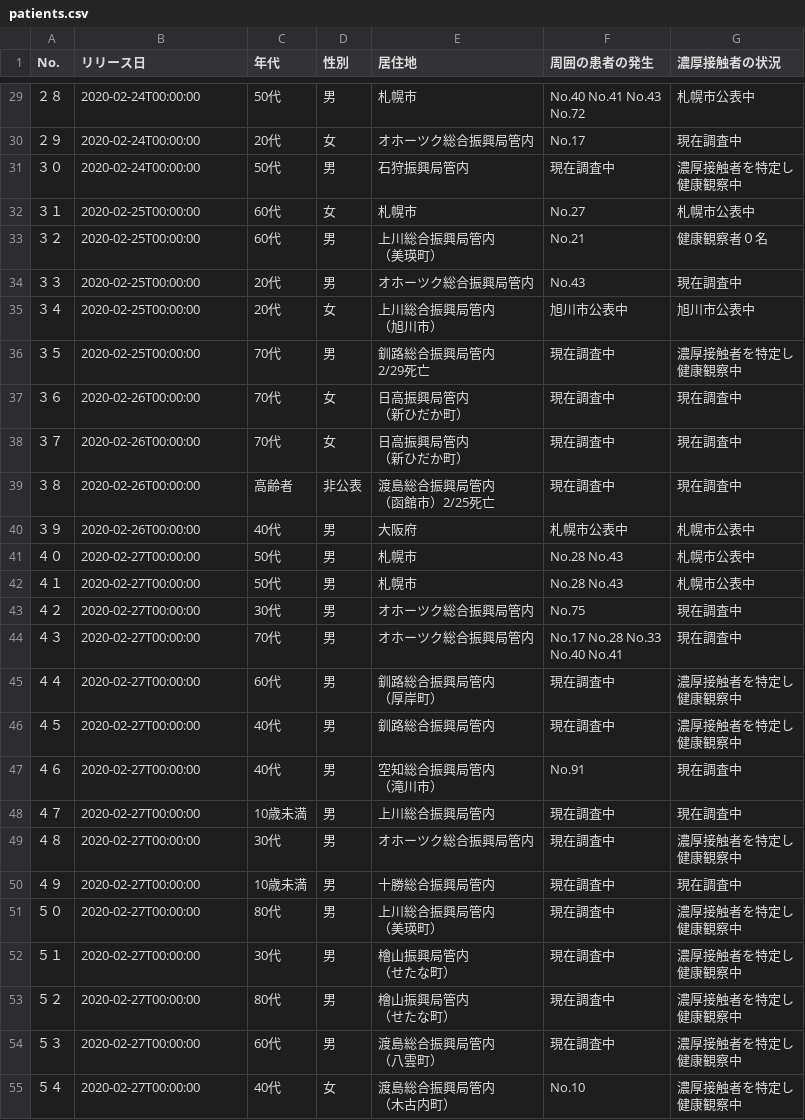
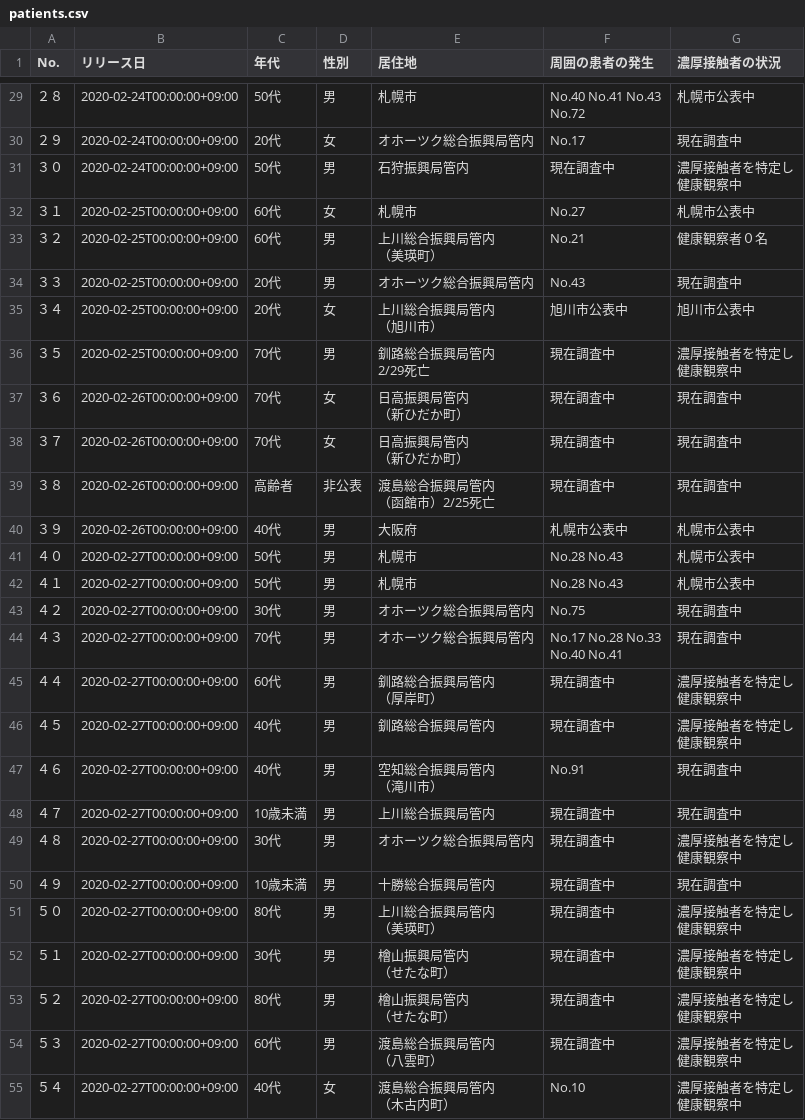
Before and after one commit to wataruoguchi/covid19, a CSV file: data/patients.csv, drawn as a sheet; only a part is shown, gaps mark what is left out; the diff covers the shown part only.

```diff
--- a/data/patients.csv
+++ b/data/patients.csv
@@ -65,52 +65,52 @@ No.,リリース日,年代,性別,居住地,周囲の患者の発生,濃厚接
-２８,2020-02-24T00:00:00,50代 ,男 ,札幌市,"No.40 No.41 No.43
-No.72",札幌市公表中 
-２９,2020-02-24T00:00:00,20代 ,女 ,オホーツク総合振興局管内 ,No.17,現在調査中 
-３０,2020-02-24T00:00:00,50代 ,男 ,石狩振興局管内 ,現在調査中 ,"濃厚接触者を特定し
-健康観察中 "
-３１,2020-02-25T00:00:00,60代 ,女 ,札幌市 ,No.27,札幌市公表中 
-３２,2020-02-25T00:00:00,60代 ,男 ,"上川総合振興局管内
-（美瑛町） ",No.21 ,健康観察者０名 
-３３,2020-02-25T00:00:00,20代 ,男 ,オホーツク総合振興局管内 ,No.43 ,現在調査中 
-３４,2020-02-25T00:00:00,20代 ,女 ,"上川総合振興局管内
-（旭川市） ",旭川市公表中 ,旭川市公表中 
-３５,2020-02-25T00:00:00,70代 ,男 ,"釧路総合振興局管内
-2/29死亡 ",現在調査中 ,"濃厚接触者を特定し
-健康観察中 "
-３６,2020-02-26T00:00:00,70代 ,女 ,"日高振興局管内
-（新ひだか町） ",現在調査中 ,現在調査中 
-３７,2020-02-26T00:00:00,70代 ,女 ,"日高振興局管内
-（新ひだか町）",現在調査中 ,現在調査中 
-３８,2020-02-26T00:00:00,高齢者 ,非公表 ,"渡島総合振興局管内
-（函館市）2/25死亡 ",現在調査中 ,現在調査中 
-３９,2020-02-26T00:00:00,40代 ,男 ,大阪府,札幌市公表中 ,札幌市公表中 
-４０,2020-02-27T00:00:00,50代 ,男 ,札幌市,No.28 No.43,札幌市公表中 
-４１,2020-02-27T00:00:00,50代 ,男 ,札幌市,No.28 No.43,札幌市公表中 
-４２,2020-02-27T00:00:00,30代 ,男 ,オホーツク総合振興局管内,No.75 ,現在調査中 
-４３,2020-02-27T00:00:00,70代 ,男 ,オホーツク総合振興局管内,"No.17 No.28 No.33
-No.40 No.41",現在調査中 
-４４,2020-02-27T00:00:00,60代 ,男 ,"釧路総合振興局管内
-（厚岸町）",現在調査中,"濃厚接触者を特定し
-健康観察中 "
-４５,2020-02-27T00:00:00,40代 ,男 ,釧路総合振興局管内,現在調査中,"濃厚接触者を特定し
-健康観察中 "
-４６,2020-02-27T00:00:00,40代 ,男 ,"空知総合振興局管内
-（滝川市）",No.91,現在調査中 
-４７,2020-02-27T00:00:00,10歳未満,男 ,上川総合振興局管内,現在調査中,現在調査中 
-４８,2020-02-27T00:00:00,30代 ,男 ,オホーツク総合振興局管内,現在調査中,"濃厚接触者を特定し
-健康観察中 "
-４９,2020-02-27T00:00:00,10歳未満,男 ,十勝総合振興局管内,現在調査中,現在調査中 
-５０,2020-02-27T00:00:00,80代 ,男 ,"上川総合振興局管内
-（美瑛町）",現在調査中,"濃厚接触者を特定し
-健康観察中 "
-５１,2020-02-27T00:00:00,30代,男 ,"檜山振興局管内
-（せたな町）",現在調査中,"濃厚接触者を特定し
-健康観察中 "
-５２,2020-02-27T00:00:00,80代 ,男 ,"檜山振興局管内
-（せたな町）",現在調査中,"濃厚接触者を特定し
-健康観察中 "
-５３,2020-02-27T00:00:00,60代 ,男 ,"渡島総合振興局管内
-（八雲町）",現在調査中,"濃厚接触者を特定し
-健康観察中 "
-５４,2020-02-27T00:00:00,40代 ,女 ,"渡島総合振興局管内
-（木古内町）",No.10,"濃厚接触者を特定し
-健康観察中 "
+２８,2020-02-24T00:00:00+09:00,50代 ,男 ,札幌市,"No.40 No.41 No.43
+No.72",札幌市公表中 
+２９,2020-02-24T00:00:00+09:00,20代 ,女 ,オホーツク総合振興局管内 ,No.17,現在調査中 
+３０,2020-02-24T00:00:00+09:00,50代 ,男 ,石狩振興局管内 ,現在調査中 ,"濃厚接触者を特定し
+健康観察中 "
+３１,2020-02-25T00:00:00+09:00,60代 ,女 ,札幌市 ,No.27,札幌市公表中 
+３２,2020-02-25T00:00:00+09:00,60代 ,男 ,"上川総合振興局管内
+（美瑛町） ",No.21 ,健康観察者０名 
+３３,2020-02-25T00:00:00+09:00,20代 ,男 ,オホーツク総合振興局管内 ,No.43 ,現在調査中 
+３４,2020-02-25T00:00:00+09:00,20代 ,女 ,"上川総合振興局管内
+（旭川市） ",旭川市公表中 ,旭川市公表中 
+３５,2020-02-25T00:00:00+09:00,70代 ,男 ,"釧路総合振興局管内
+2/29死亡 ",現在調査中 ,"濃厚接触者を特定し
+健康観察中 "
+３６,2020-02-26T00:00:00+09:00,70代 ,女 ,"日高振興局管内
+（新ひだか町） ",現在調査中 ,現在調査中 
+３７,2020-02-26T00:00:00+09:00,70代 ,女 ,"日高振興局管内
+（新ひだか町）",現在調査中 ,現在調査中 
+３８,2020-02-26T00:00:00+09:00,高齢者 ,非公表 ,"渡島総合振興局管内
+（函館市）2/25死亡 ",現在調査中 ,現在調査中 
+３９,2020-02-26T00:00:00+09:00,40代 ,男 ,大阪府,札幌市公表中 ,札幌市公表中 
+４０,2020-02-27T00:00:00+09:00,50代 ,男 ,札幌市,No.28 No.43,札幌市公表中 
+４１,2020-02-27T00:00:00+09:00,50代 ,男 ,札幌市,No.28 No.43,札幌市公表中 
+４２,2020-02-27T00:00:00+09:00,30代 ,男 ,オホーツク総合振興局管内,No.75 ,現在調査中 
+４３,2020-02-27T00:00:00+09:00,70代 ,男 ,オホーツク総合振興局管内,"No.17 No.28 No.33
+No.40 No.41",現在調査中 
+４４,2020-02-27T00:00:00+09:00,60代 ,男 ,"釧路総合振興局管内
+（厚岸町）",現在調査中,"濃厚接触者を特定し
+健康観察中 "
+４５,2020-02-27T00:00:00+09:00,40代 ,男 ,釧路総合振興局管内,現在調査中,"濃厚接触者を特定し
+健康観察中 "
+４６,2020-02-27T00:00:00+09:00,40代 ,男 ,"空知総合振興局管内
+（滝川市）",No.91,現在調査中 
+４７,2020-02-27T00:00:00+09:00,10歳未満,男 ,上川総合振興局管内,現在調査中,現在調査中 
+４８,2020-02-27T00:00:00+09:00,30代 ,男 ,オホーツク総合振興局管内,現在調査中,"濃厚接触者を特定し
+健康観察中 "
+４９,2020-02-27T00:00:00+09:00,10歳未満,男 ,十勝総合振興局管内,現在調査中,現在調査中 
+５０,2020-02-27T00:00:00+09:00,80代 ,男 ,"上川総合振興局管内
+（美瑛町）",現在調査中,"濃厚接触者を特定し
+健康観察中 "
+５１,2020-02-27T00:00:00+09:00,30代,男 ,"檜山振興局管内
+（せたな町）",現在調査中,"濃厚接触者を特定し
+健康観察中 "
+５２,2020-02-27T00:00:00+09:00,80代 ,男 ,"檜山振興局管内
+（せたな町）",現在調査中,"濃厚接触者を特定し
+健康観察中 "
+５３,2020-02-27T00:00:00+09:00,60代 ,男 ,"渡島総合振興局管内
+（八雲町）",現在調査中,"濃厚接触者を特定し
+健康観察中 "
+５４,2020-02-27T00:00:00+09:00,40代 ,女 ,"渡島総合振興局管内
+（木古内町）",No.10,"濃厚接触者を特定し
+健康観察中 "
```
Also changed, not shown: 74 edited cells elsewhere in this file, data/patients_summary.csv, 3 other files.
